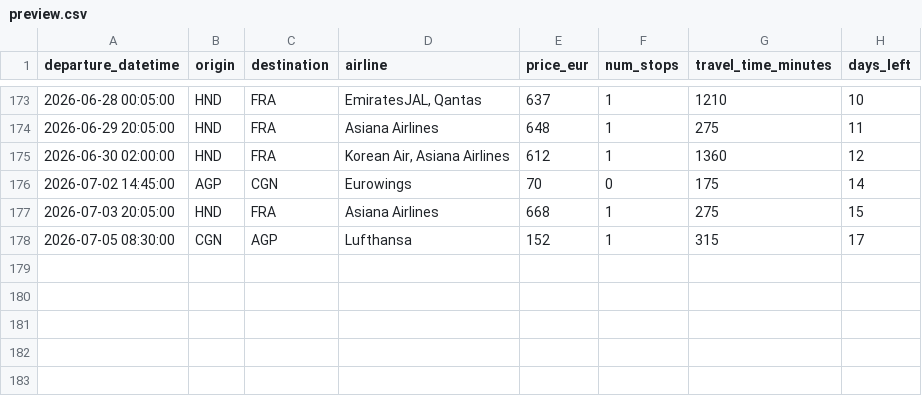
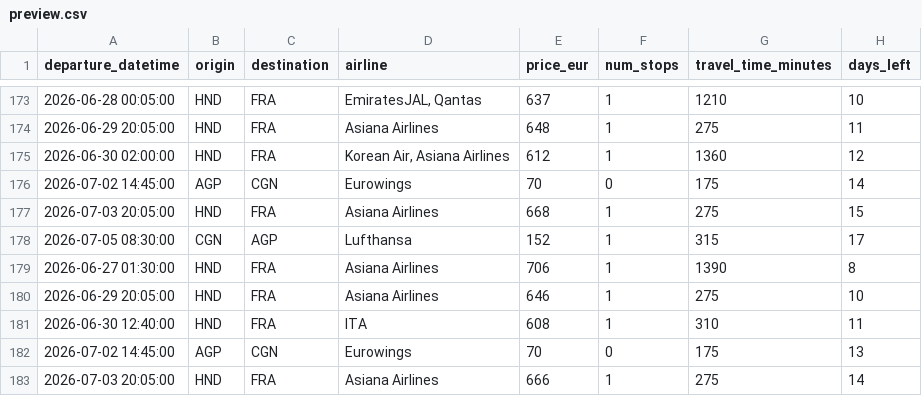
Before and after one commit to pilaarfdeez/Seguidor_vuelos, a CSV file: data/results/raw/preview.csv, drawn as a sheet; only a part is shown, gaps mark what is left out; the diff names each change by its address in the sheet, - before the commit and + after, or states it on an @@ line.

```diff
--- a/data/results/raw/preview.csv
+++ b/data/results/raw/preview.csv
+row 179: 2026-06-27 01:30:00 | HND | FRA | Asiana Airlines | 706 | 1 | 1390 | 8
+row 180: 2026-06-29 20:05:00 | HND | FRA | Asiana Airlines | 646 | 1 | 275 | 10
+row 181: 2026-06-30 12:40:00 | HND | FRA | ITA | 608 | 1 | 310 | 11
+row 182: 2026-07-02 14:45:00 | AGP | CGN | Eurowings | 70 | 0 | 175 | 13
+row 183: 2026-07-03 20:05:00 | HND | FRA | Asiana Airlines | 666 | 1 | 275 | 14
```
Also changed, not shown: 2 other files.
